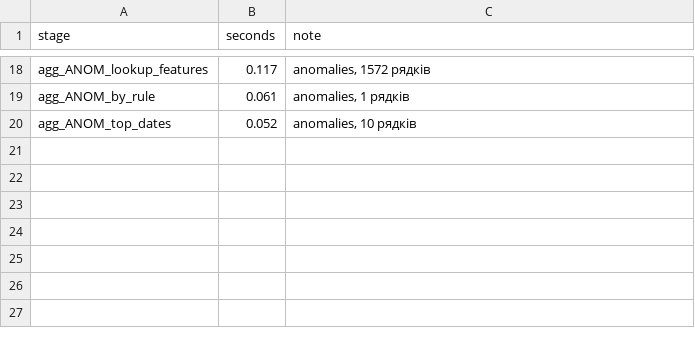
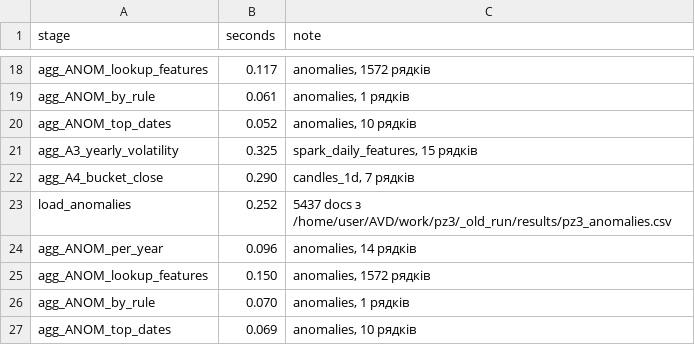
Before and after one commit to Wertyhan/AVD, a CSV file: work/pz4/results/timings.csv, drawn as a sheet; only a part is shown, gaps mark what is left out.

```diff
--- a/work/pz4/results/timings.csv
+++ b/work/pz4/results/timings.csv
@@ -20 +20,8 @@ agg_ANOM_by_rule,0.061,"anomalies, 1 рядків"
 agg_ANOM_top_dates,0.052,"anomalies, 10 рядків"
+agg_A3_yearly_volatility,0.325,"spark_daily_features, 15 рядків"
+agg_A4_bucket_close,0.290,"candles_1d, 7 рядків"
+load_anomalies,0.252,5437 docs з /home/user/AVD/work/pz3/_old_run/results/pz3_anomalies.csv
+agg_ANOM_per_year,0.096,"anomalies, 14 рядків"
+agg_ANOM_lookup_features,0.150,"anomalies, 1572 рядків"
+agg_ANOM_by_rule,0.070,"anomalies, 1 рядків"
+agg_ANOM_top_dates,0.069,"anomalies, 10 рядків"
```
Also changed, not shown: work/pz4/results/pz4_anom_index_comparison.csv, work/pz4/results/pz4_anom_load.csv, 39 other files.
